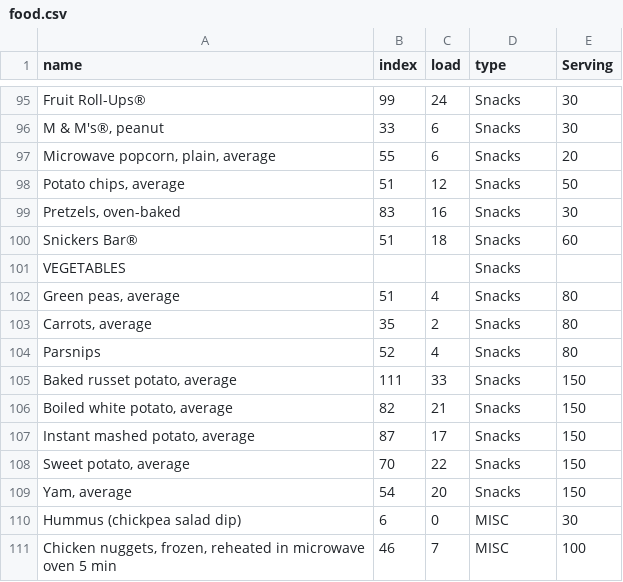
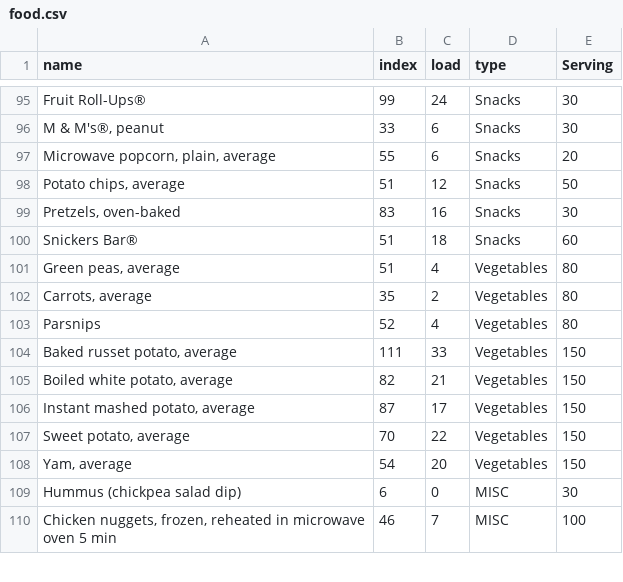
Before and after one commit to vladwork175/InfoVisualizationProject, a CSV file: food.csv, drawn as a sheet; only a part is shown, gaps mark what is left out; the diff covers the shown part only.

```diff
--- a/food.csv
+++ b/food.csv
@@ -101,11 +101,10 @@ Fruit Roll-Ups®,99,24,Snacks,30
 Snickers Bar®,51,18,Snacks,60
-VEGETABLES,,,Snacks,
-"Green peas, average",51,4,Snacks,80
-"Carrots, average",35,2,Snacks,80
-Parsnips,52,4,Snacks,80
-"Baked russet potato, average",111,33,Snacks,150
-"Boiled white potato, average",82,21,Snacks,150
-"Instant mashed potato, average",87,17,Snacks,150
-"Sweet potato, average",70,22,Snacks,150
-"Yam, average",54,20,Snacks,150
+"Green peas, average",51,4,Vegetables,80
+"Carrots, average",35,2,Vegetables,80
+Parsnips,52,4,Vegetables,80
+"Baked russet potato, average",111,33,Vegetables,150
+"Boiled white potato, average",82,21,Vegetables,150
+"Instant mashed potato, average",87,17,Vegetables,150
+"Sweet potato, average",70,22,Vegetables,150
+"Yam, average",54,20,Vegetables,150
 Hummus (chickpea salad dip),6,0,MISC,30
```
Also changed, not shown: 21 edited cells elsewhere in this file, 1 other file.
